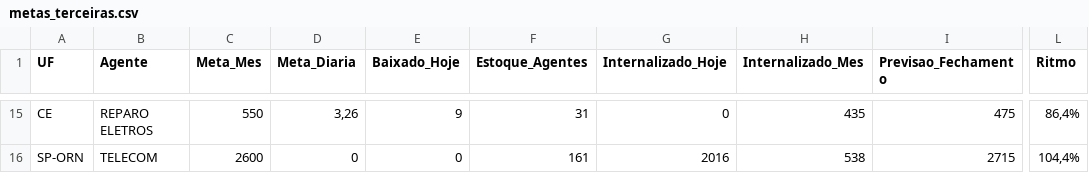
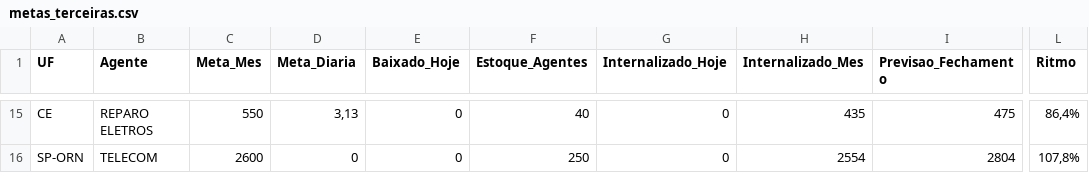
Before and after one commit to igorsilva0584-png/Operacional_LogRev, a CSV file: data/metas_terceiras.csv, drawn as a sheet; only a part is shown, gaps mark what is left out; the diff covers the shown part only; the diff names each change by its address in the sheet, - before the commit and + after, or states it on an @@ line.

```diff
--- a/data/metas_terceiras.csv
+++ b/data/metas_terceiras.csv
-D15 (Meta_Diaria): 3,26
+D15 (Meta_Diaria): 3,13
-E15 (Baixado_Hoje): 9
+E15 (Baixado_Hoje): 0
-F15 (Estoque_Agentes): 31
+F15 (Estoque_Agentes): 40
-F16 (Estoque_Agentes): 161
+F16 (Estoque_Agentes): 250
-G16 (Internalizado_Hoje): 2016
+G16 (Internalizado_Hoje): 0
-H16 (Internalizado_Mes): 538
+H16 (Internalizado_Mes): 2554
-I16 (Previsao_Fechamento): 2715
+I16 (Previsao_Fechamento): 2804
-L16 (Ritmo): 104,4%
+L16 (Ritmo): 107,8%
```
Also changed, not shown: 62 edited cells elsewhere in this file, data/estoque.csv, data/internalizados.csv, 2 other files.
